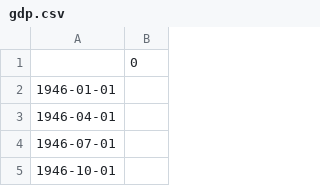
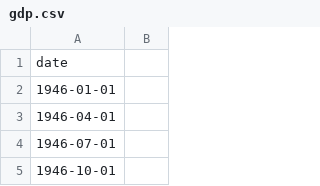
Before and after one commit to alexsoja/Financial-Trend-Analysis-Project, a CSV file: data/raw/gdp.csv, drawn as a sheet; only a part is shown.

```diff
--- a/data/raw/gdp.csv
+++ b/data/raw/gdp.csv
@@ -1,2 +1,2 @@
-,0
+date,
 1946-01-01,
```
Also changed, not shown: 11 other files.
